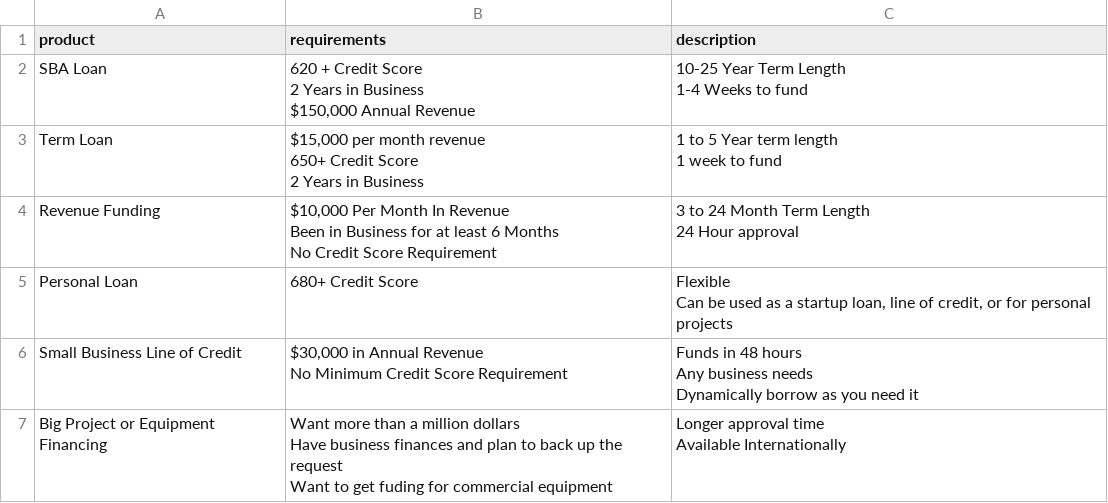
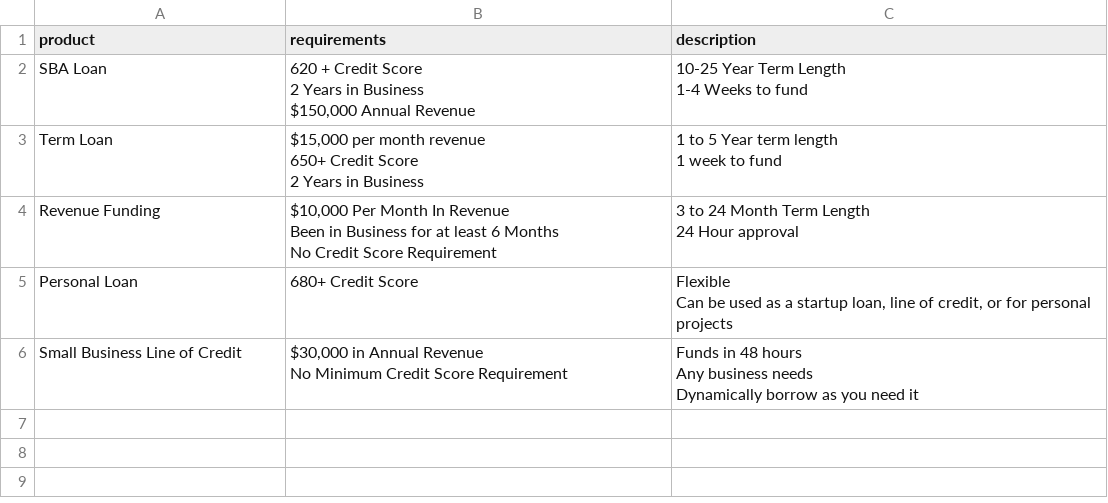
Before and after one commit to zaochamb/Wobsite, a CSV file: static/product_system/products.csv, drawn as a sheet.

Commit message:
removed big equipment product link

```diff
--- a/static/product_system/products.csv
+++ b/static/product_system/products.csv
@@ -19,5 +19 @@ Any business needs
 Dynamically borrow as you need it"
-Big Project or Equipment Financing,"Want more than a million dollars
-Have business finances and plan to back up the request
-Want to get fuding for commercial equipment","Longer approval time
-Available Internationally"
```
